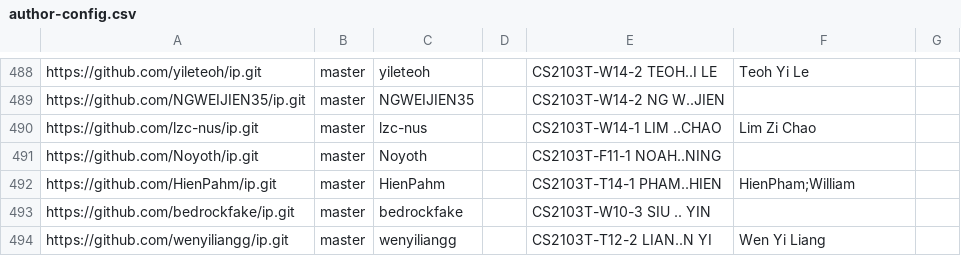
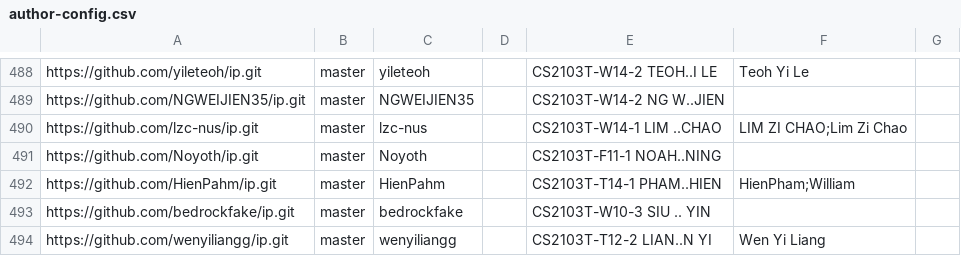
Before and after one commit to NUS-CS2103-AY2627-S1/ip-dashboard, a CSV file: config/author-config.csv, drawn as a sheet; only a part is shown, gaps mark what is left out.

Commit message:
Update configs

```diff
--- a/config/author-config.csv
+++ b/config/author-config.csv
@@ -489,3 +489,3 @@ https://github.com/yileteoh/ip.git,master,yileteoh,,CS2103T-W14-2 TEOH..I LE,Teo
 https://github.com/NGWEIJIEN35/ip.git,master,NGWEIJIEN35,,CS2103T-W14-2 NG W..JIEN,,
-https://github.com/lzc-nus/ip.git,master,lzc-nus,,CS2103T-W14-1 LIM ..CHAO,Lim Zi Chao,
+https://github.com/lzc-nus/ip.git,master,lzc-nus,,CS2103T-W14-1 LIM ..CHAO,LIM ZI CHAO;Lim Zi Chao,
 https://github.com/Noyoth/ip.git,master,Noyoth,,CS2103T-F11-1 NOAH..NING,,
```
